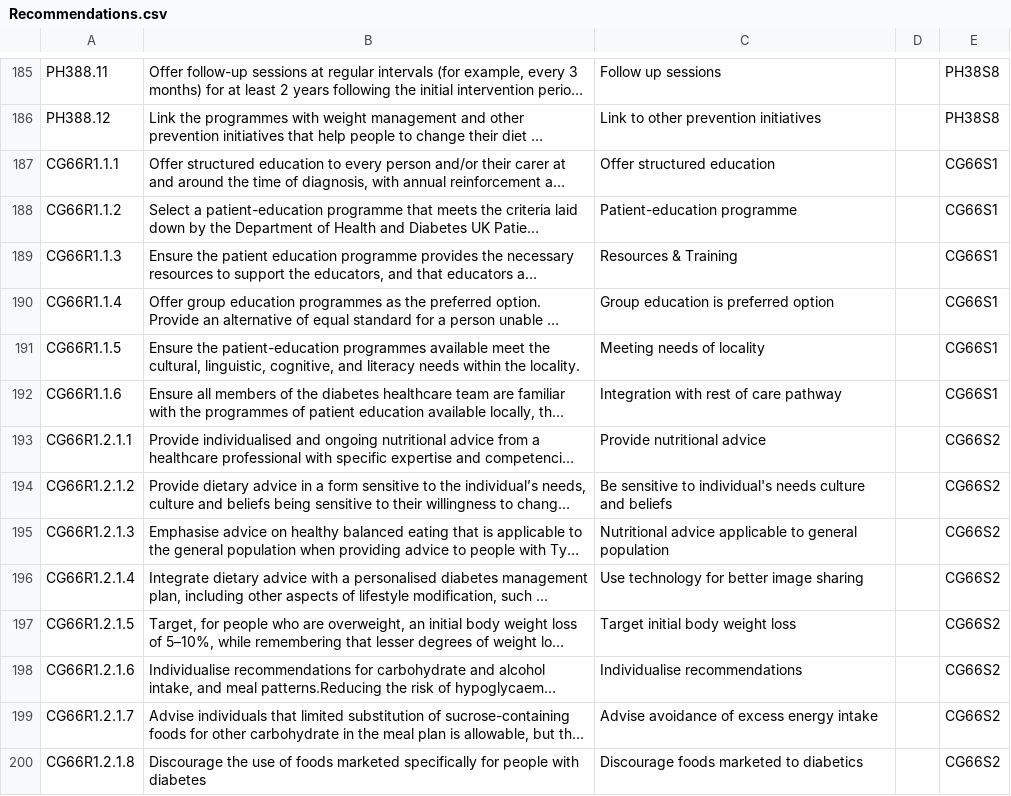
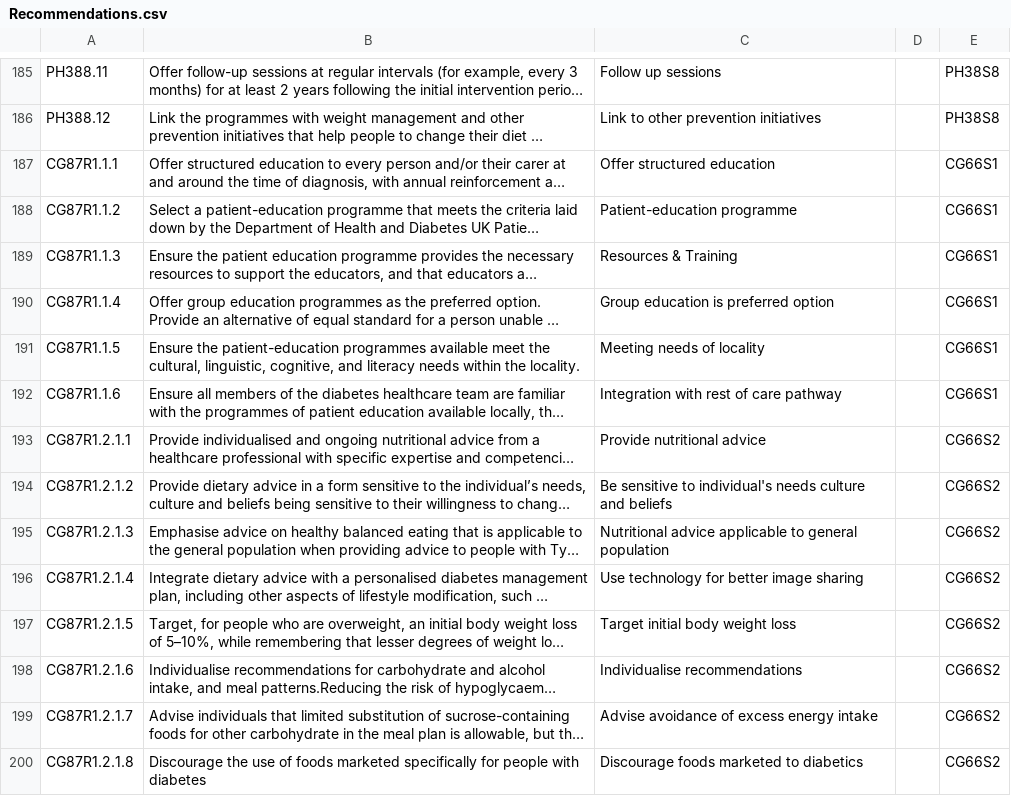
Before and after one commit to ryansroberts/RDFProvider, a CSV file: Source Content/Guideline&Evidence/Recommendations.csv, drawn as a sheet; only a part is shown, gaps mark what is left out; long unchanged cells end in …; the diff covers the shown part only; the diff names each change by its address in the sheet, - before the commit and + after, or states it on an @@ line.

Commit message:
Changed recommendation numbers
Changes to turn CG66 rec numbers into CG87 numbers and removal of a few
duplicate rows with no data.

```diff
--- a/Source Content/Guideline&Evidence/Recommendations.csv
+++ b/Source Content/Guideline&Evidence/Recommendations.csv
-A187: CG66R1.1.1
+A187: CG87R1.1.1
-A188: CG66R1.1.2
+A188: CG87R1.1.2
-A189: CG66R1.1.3
+A189: CG87R1.1.3
-A190: CG66R1.1.4
+A190: CG87R1.1.4
-A191: CG66R1.1.5
+A191: CG87R1.1.5
-A192: CG66R1.1.6
+A192: CG87R1.1.6
-A193: CG66R1.2.1.1
+A193: CG87R1.2.1.1
-A194: CG66R1.2.1.2
+A194: CG87R1.2.1.2
-A195: CG66R1.2.1.3
+A195: CG87R1.2.1.3
-A196: CG66R1.2.1.4
+A196: CG87R1.2.1.4
-A197: CG66R1.2.1.5
+A197: CG87R1.2.1.5
-A198: CG66R1.2.1.6
+A198: CG87R1.2.1.6
-A199: CG66R1.2.1.7
+A199: CG87R1.2.1.7
-A200: CG66R1.2.1.8
+A200: CG87R1.2.1.8
```
Also changed, not shown: 6 removed rows and 103 edited cells elsewhere in this file.
